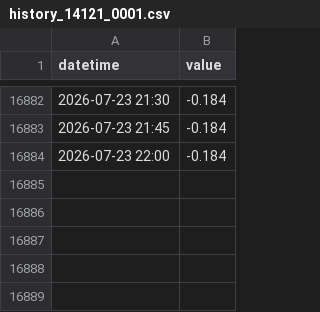
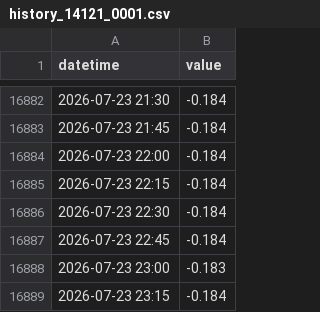
Before and after one commit to eeighgn-mountmellick/mountmeeick_bot, a CSV file: history_14121_0001.csv, drawn as a sheet; only a part is shown, gaps mark what is left out; the diff names each change by its address in the sheet, - before the commit and + after, or states it on an @@ line.

```diff
--- a/history_14121_0001.csv
+++ b/history_14121_0001.csv
+row 16885: 2026-07-23 22:15 | -0.184
+row 16886: 2026-07-23 22:30 | -0.184
+row 16887: 2026-07-23 22:45 | -0.184
+row 16888: 2026-07-23 23:00 | -0.183
+row 16889: 2026-07-23 23:15 | -0.184
```
Also changed, not shown: history_14120_0001.csv, history_14120_0002.csv, 1 other file.
